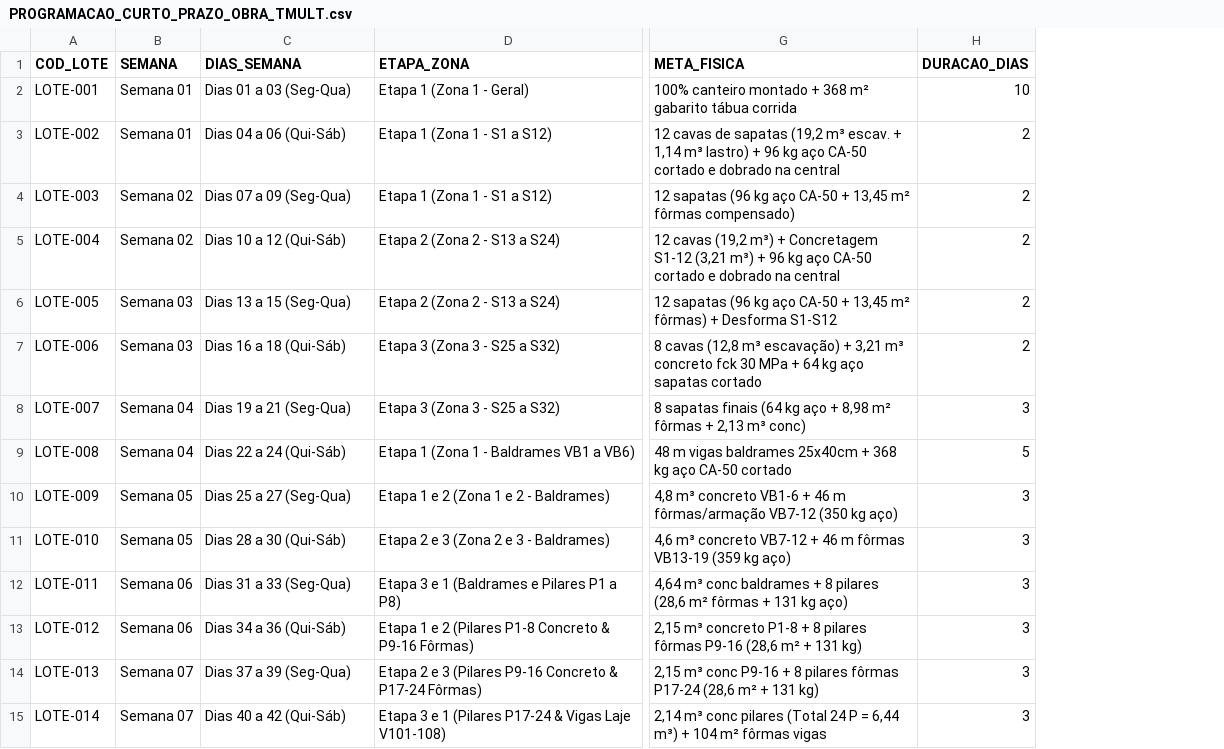
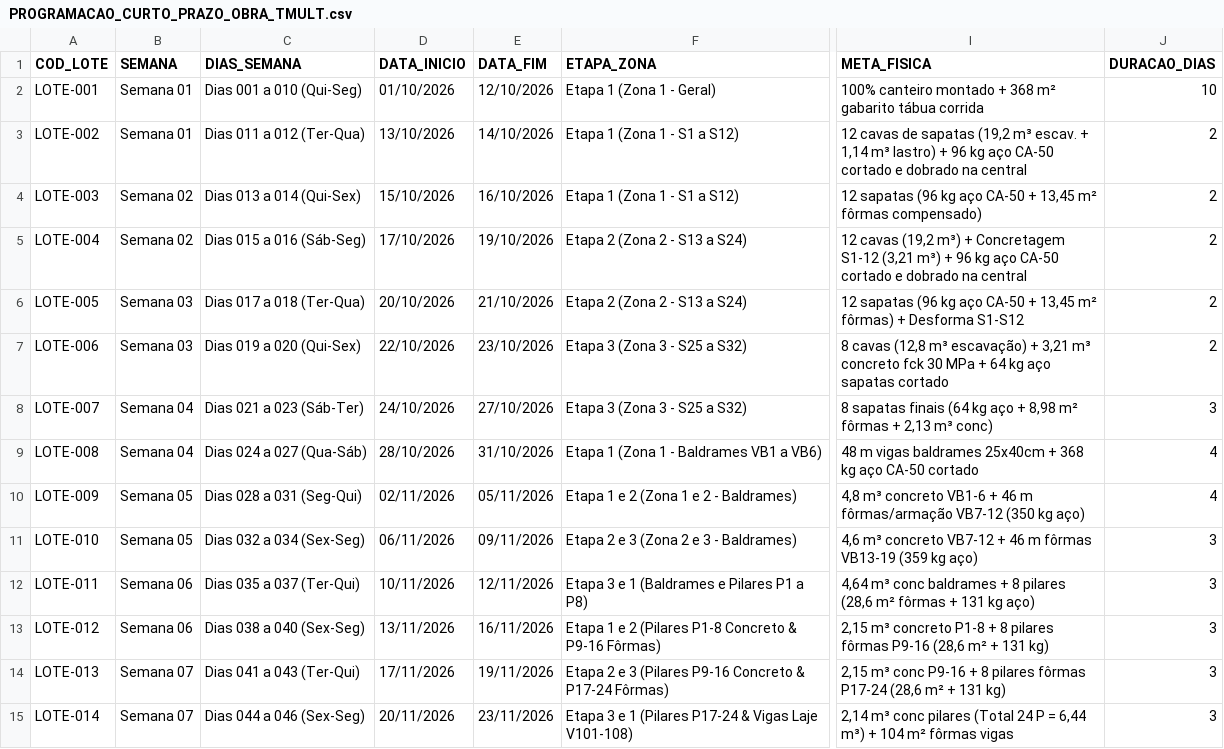
Before and after one commit to alexandrek79ub/Sistema_Gestao_Obras, a CSV file: projetos/OBRA_TMULT/03_PLANEJAMENTO_E_CRONOGRAMA/PROGRAMACAO_CURTO_PRAZO_OBRA_TMULT.csv, drawn as a sheet; only a part is shown, gaps mark what is left out; addresses are those after the commit; the diff covers the shown part only; the diff names each change by its address in the sheet, - before the commit and + after, or states it on an @@ line.

Commit message:
feat: add cronograma management module with scheduling templates, automation scripts, and dashboard UI

```diff
--- a/projetos/OBRA_TMULT/03_PLANEJAMENTO_E_CRONOGRAMA/PROGRAMACAO_CURTO_PRAZO_OBRA_TMULT.csv
+++ b/projetos/OBRA_TMULT/03_PLANEJAMENTO_E_CRONOGRAMA/PROGRAMACAO_CURTO_PRAZO_OBRA_TMULT.csv
+column D (DATA_INICIO), rows 2-15: 01/10/2026 | 13/10/2026 | 15/10/2026 | 17/10/2026 | 20/10/2026 | 22/10/2026 | 24/10/2026 | 28/10/2026 | 02/11/2026 | 06/11/2026 | 10/11/2026 | 13/11/2026 | 17/11/2026 | 20/11/2026
+column E (DATA_FIM), rows 2-15: 12/10/2026 | 14/10/2026 | 16/10/2026 | 19/10/2026 | 21/10/2026 | 23/10/2026 | 27/10/2026 | 31/10/2026 | 05/11/2026 | 09/11/2026 | 12/11/2026 | 16/11/2026 | 19/11/2026 | 23/11/2026
-C2 (DIAS_SEMANA): Dias 01 a 03 (Seg-Qua)
+C2 (DIAS_SEMANA): Dias 001 a 010 (Qui-Seg)
-C3 (DIAS_SEMANA): Dias 04 a 06 (Qui-Sáb)
+C3 (DIAS_SEMANA): Dias 011 a 012 (Ter-Qua)
-C4 (DIAS_SEMANA): Dias 07 a 09 (Seg-Qua)
+C4 (DIAS_SEMANA): Dias 013 a 014 (Qui-Sex)
-C5 (DIAS_SEMANA): Dias 10 a 12 (Qui-Sáb)
+C5 (DIAS_SEMANA): Dias 015 a 016 (Sáb-Seg)
-C6 (DIAS_SEMANA): Dias 13 a 15 (Seg-Qua)
+C6 (DIAS_SEMANA): Dias 017 a 018 (Ter-Qua)
-C7 (DIAS_SEMANA): Dias 16 a 18 (Qui-Sáb)
+C7 (DIAS_SEMANA): Dias 019 a 020 (Qui-Sex)
-C8 (DIAS_SEMANA): Dias 19 a 21 (Seg-Qua)
+C8 (DIAS_SEMANA): Dias 021 a 023 (Sáb-Ter)
-C9 (DIAS_SEMANA): Dias 22 a 24 (Qui-Sáb)
+C9 (DIAS_SEMANA): Dias 024 a 027 (Qua-Sáb)
-J9 (DURACAO_DIAS): 5
+J9 (DURACAO_DIAS): 4
-C10 (DIAS_SEMANA): Dias 25 a 27 (Seg-Qua)
+C10 (DIAS_SEMANA): Dias 028 a 031 (Seg-Qui)
-J10 (DURACAO_DIAS): 3
+J10 (DURACAO_DIAS): 4
-C11 (DIAS_SEMANA): Dias 28 a 30 (Qui-Sáb)
+C11 (DIAS_SEMANA): Dias 032 a 034 (Sex-Seg)
-C12 (DIAS_SEMANA): Dias 31 a 33 (Seg-Qua)
+C12 (DIAS_SEMANA): Dias 035 a 037 (Ter-Qui)
-C13 (DIAS_SEMANA): Dias 34 a 36 (Qui-Sáb)
+C13 (DIAS_SEMANA): Dias 038 a 040 (Sex-Seg)
-C14 (DIAS_SEMANA): Dias 37 a 39 (Seg-Qua)
+C14 (DIAS_SEMANA): Dias 041 a 043 (Ter-Qui)
-C15 (DIAS_SEMANA): Dias 40 a 42 (Qui-Sáb)
+C15 (DIAS_SEMANA): Dias 044 a 046 (Sex-Seg)
```
Also changed, not shown: 42 edited cells elsewhere in this file, projetos/OBRA_TMULT/03_PLANEJAMENTO_E_CRONOGRAMA/LINHA_DE_BALANCO.csv, projetos/OBRA_TMULT/03_PLANEJAMENTO_E_CRONOGRAMA/PROGRAMACAO_CURTO_PRAZO_TMULT.csv, 8 other files.
